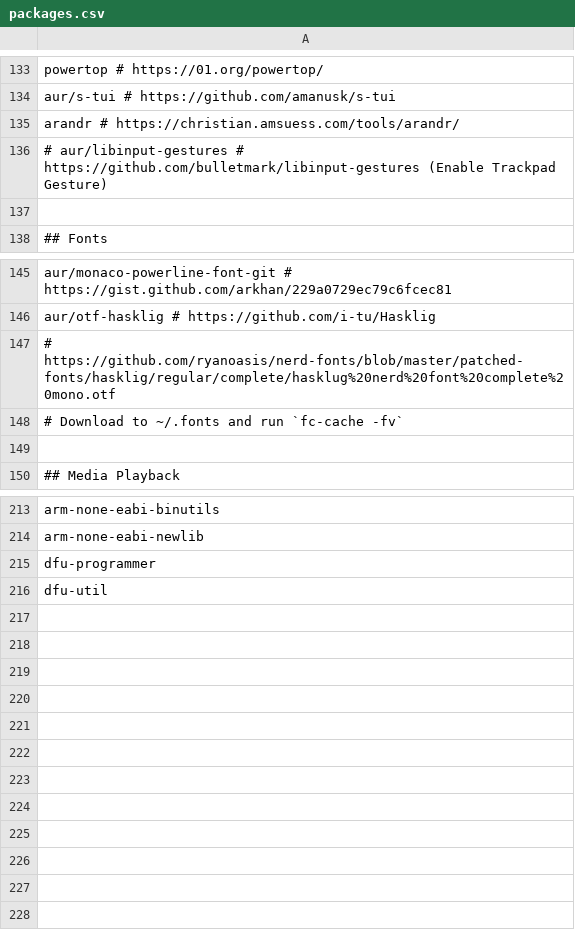
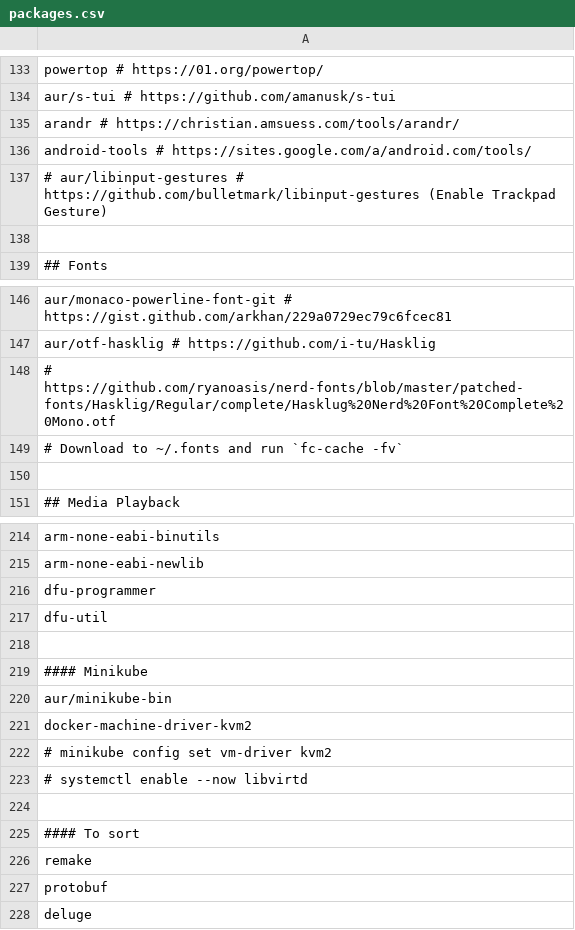
Before and after one commit to 0rax/dotfiles, a CSV file: manjaro/packages.csv, drawn as a sheet; only a part is shown, gaps mark what is left out.

```diff
--- a/manjaro/packages.csv
+++ b/manjaro/packages.csv
@@ -135,2 +135,3 @@ aur/s-tui                   # https://github.com/amanusk/s-tui
 arandr                      # https://christian.amsuess.com/tools/arandr/
+android-tools               # https://sites.google.com/a/android.com/tools/
 # aur/libinput-gestures     # https://github.com/bulletmark/libinput-gestures (Enable Trackpad Gesture)
@@ -146,3 +147,3 @@ aur/monaco-powerline-font-git # https://gist.github.com/arkhan/229a0729ec79c6fce
 aur/otf-hasklig             # https://github.com/i-tu/Hasklig
-# https://github.com/ryanoasis/nerd-fonts/blob/master/patched-fonts/hasklig/regular/complete/hasklug%20nerd%20font%20complete%20mono.otf
+# https://github.com/ryanoasis/nerd-fonts/blob/master/patched-fonts/Hasklig/Regular/complete/Hasklug%20Nerd%20Font%20Complete%20Mono.otf
 # Download to ~/.fonts and run `fc-cache -fv`
@@ -216 +217,12 @@ dfu-programmer
 dfu-util
+
+#### Minikube
+aur/minikube-bin
+docker-machine-driver-kvm2
+# minikube config set vm-driver kvm2
+# systemctl enable --now libvirtd
+
+#### To sort
+remake
+protobuf
+deluge
```
Also changed, not shown: 10 other files.
